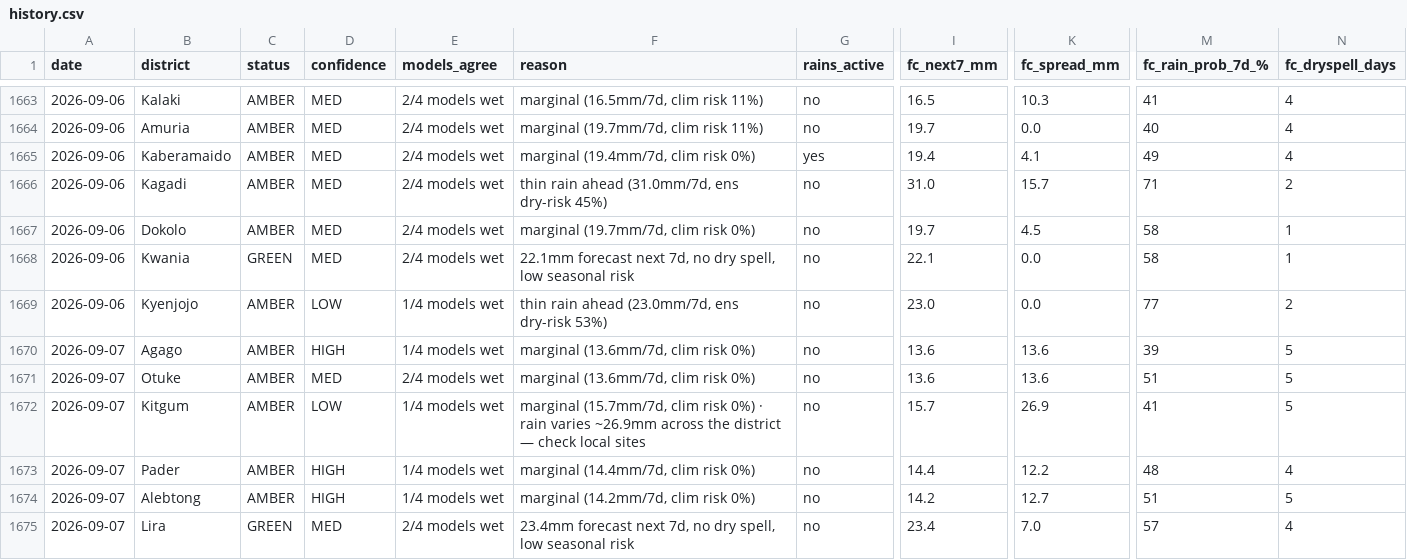
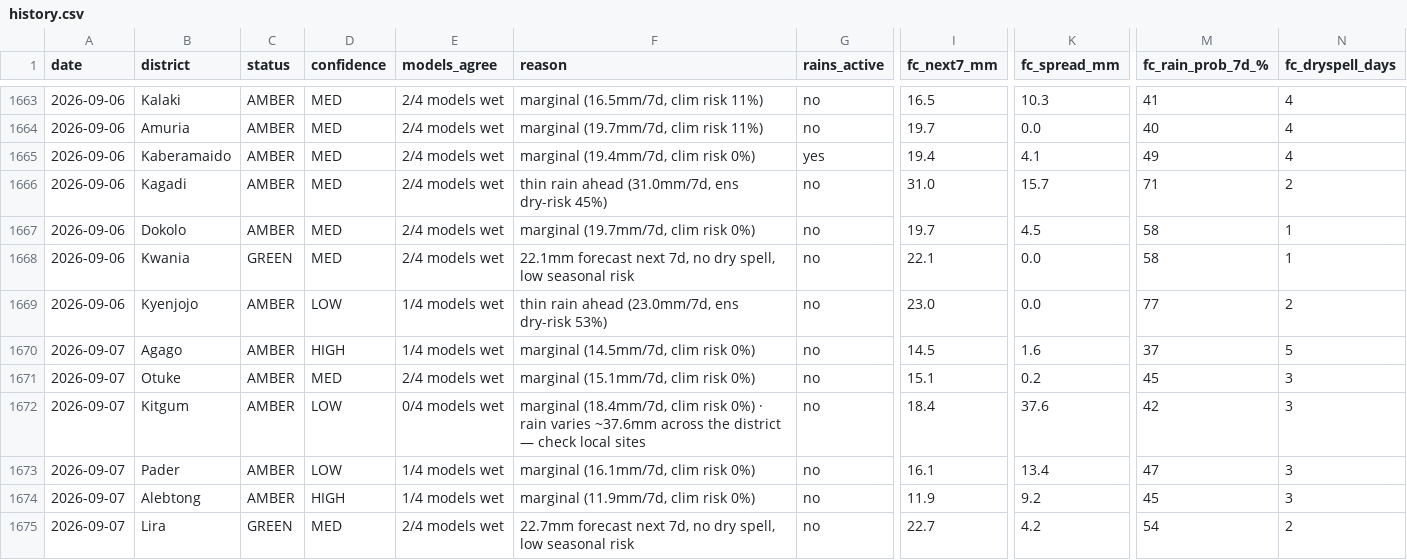
Before and after one commit to quinn-Uganda/planting-monitor, a CSV file: planting_monitor_out/history.csv, drawn as a sheet; only a part is shown, gaps mark what is left out; the diff covers the shown part only; the diff names each change by its address in the sheet, - before the commit and + after, or states it on an @@ line.

```diff
--- a/planting_monitor_out/history.csv
+++ b/planting_monitor_out/history.csv
-F1670 (reason): marginal (13.6mm/7d, clim risk 0%)
+F1670 (reason): marginal (14.5mm/7d, clim risk 0%)
-I1670 (fc_next7_mm): 13.6
+I1670 (fc_next7_mm): 14.5
-K1670 (fc_spread_mm): 13.6
+K1670 (fc_spread_mm): 1.6
-M1670 (fc_rain_prob_7d_%): 39
+M1670 (fc_rain_prob_7d_%): 37
-F1671 (reason): marginal (13.6mm/7d, clim risk 0%)
+F1671 (reason): marginal (15.1mm/7d, clim risk 0%)
-I1671 (fc_next7_mm): 13.6
+I1671 (fc_next7_mm): 15.1
-K1671 (fc_spread_mm): 13.6
+K1671 (fc_spread_mm): 0.2
-M1671 (fc_rain_prob_7d_%): 51
+M1671 (fc_rain_prob_7d_%): 45
-N1671:N1672 (fc_dryspell_days): 5
+N1671:N1672 (fc_dryspell_days): 3
-E1672 (models_agree): 1/4 models wet
+E1672 (models_agree): 0/4 models wet
-F1672 (reason): marginal (15.7mm/7d, clim risk 0%) · rain varies ~26.9mm across the…
+F1672 (reason): marginal (18.4mm/7d, clim risk 0%) · rain varies ~37.6mm across the…
-I1672 (fc_next7_mm): 15.7
+I1672 (fc_next7_mm): 18.4
-K1672 (fc_spread_mm): 26.9
+K1672 (fc_spread_mm): 37.6
-M1672 (fc_rain_prob_7d_%): 41
+M1672 (fc_rain_prob_7d_%): 42
-D1673 (confidence): HIGH
+D1673 (confidence): LOW
-F1673 (reason): marginal (14.4mm/7d, clim risk 0%)
+F1673 (reason): marginal (16.1mm/7d, clim risk 0%)
-I1673 (fc_next7_mm): 14.4
+I1673 (fc_next7_mm): 16.1
-K1673 (fc_spread_mm): 12.2
+K1673 (fc_spread_mm): 13.4
-M1673 (fc_rain_prob_7d_%): 48
+M1673 (fc_rain_prob_7d_%): 47
-N1673 (fc_dryspell_days): 4
+N1673 (fc_dryspell_days): 3
-F1674 (reason): marginal (14.2mm/7d, clim risk 0%)
+F1674 (reason): marginal (11.9mm/7d, clim risk 0%)
-I1674 (fc_next7_mm): 14.2
+I1674 (fc_next7_mm): 11.9
-K1674 (fc_spread_mm): 12.7
+K1674 (fc_spread_mm): 9.2
-M1674 (fc_rain_prob_7d_%): 51
+M1674 (fc_rain_prob_7d_%): 45
-N1674 (fc_dryspell_days): 5
+N1674 (fc_dryspell_days): 3
-F1675 (reason): 23.4mm forecast next…
+F1675 (reason): 22.7mm forecast next…
-I1675 (fc_next7_mm): 23.4
+I1675 (fc_next7_mm): 22.7
-K1675 (fc_spread_mm): 7.0
+K1675 (fc_spread_mm): 4.2
-M1675 (fc_rain_prob_7d_%): 57
+M1675 (fc_rain_prob_7d_%): 54
-N1675 (fc_dryspell_days): 4
+N1675 (fc_dryspell_days): 2
```
Also changed, not shown: 76 edited cells elsewhere in this file, planting_monitor_out/status_today.csv, 4 other files.
